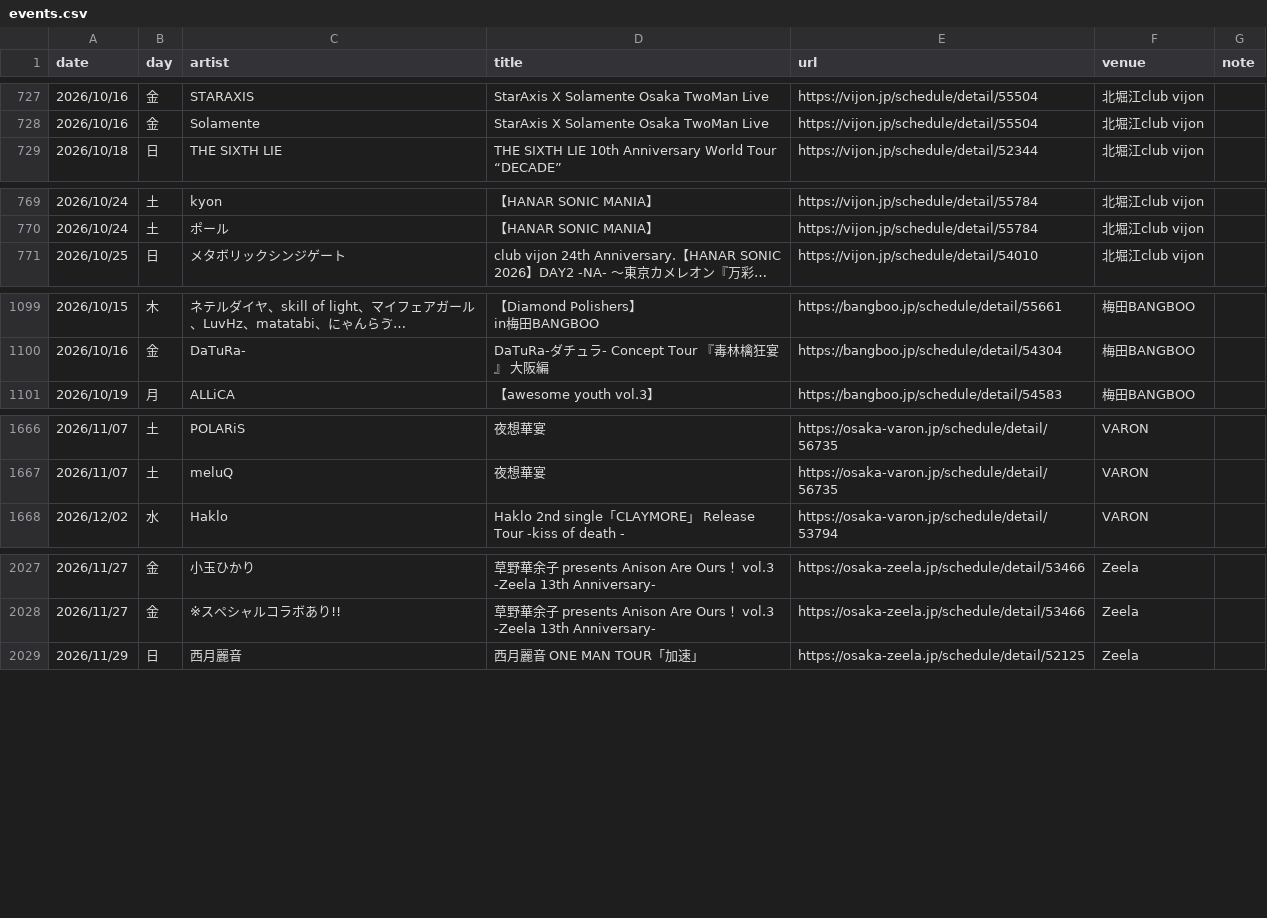
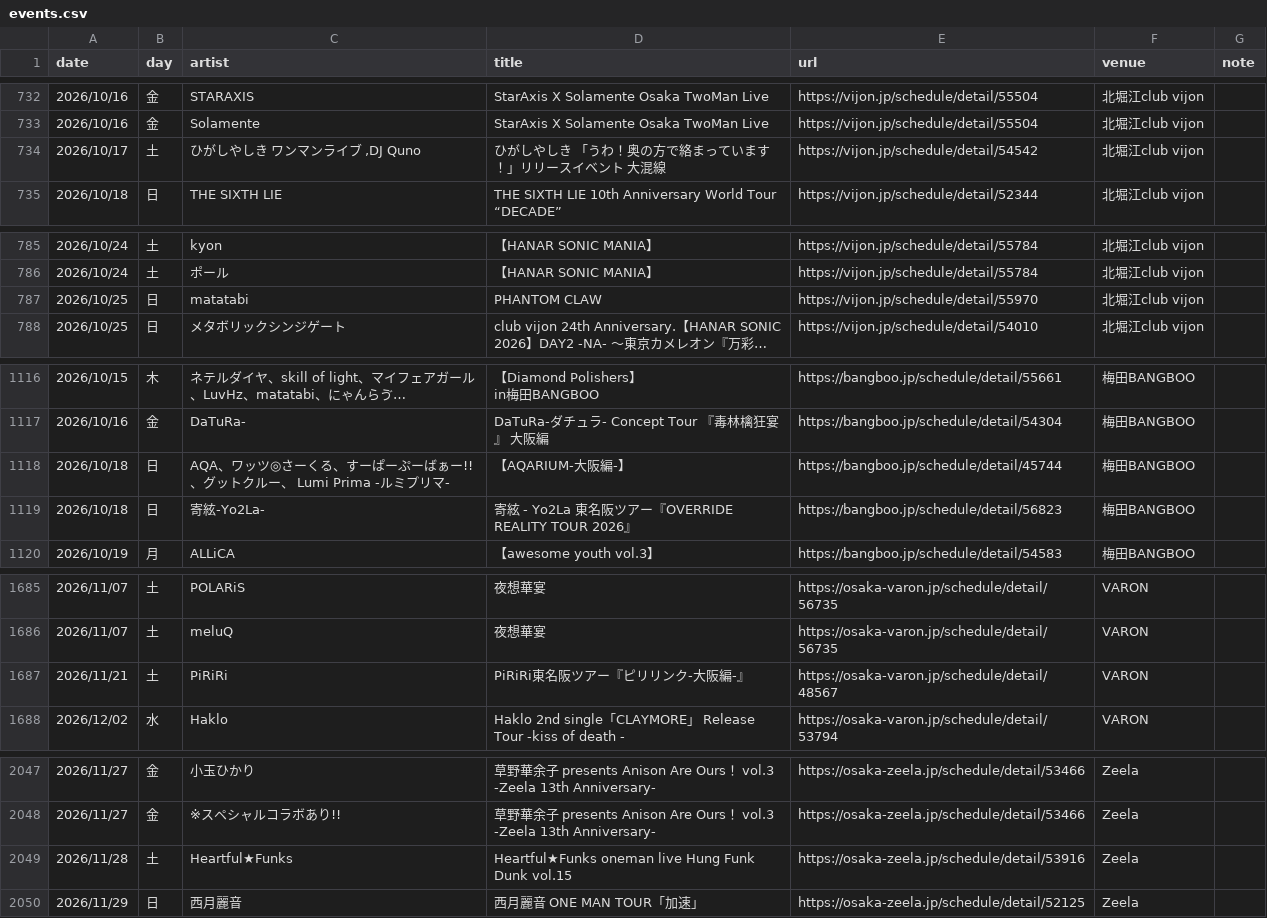
Before and after one commit to yoshitaka-ishizu/livesearch, a CSV file: backend/data/events.csv, drawn as a sheet; only a part is shown, gaps mark what is left out; long unchanged cells end in …; the diff covers the shown part only; the diff names each change by its address in the sheet, - before the commit and + after, or states it on an @@ line.

```diff
--- a/backend/data/events.csv
+++ b/backend/data/events.csv
+row 734: 2026/10/17 | 土 | ひがしやしき ワンマンライブ ,DJ Quno | ひがしやしき 「うわ！奥の方で絡まっています！」リリースイベント 大混線 | https://vijon.jp/schedule/detail/54542 | 北堀江club vijon
+row 787: 2026/10/25 | 日 | matatabi | PHANTOM CLAW | https://vijon.jp/schedule/detail/55970 | 北堀江club vijon
+row 1118: 2026/10/18 | 日 | AQA、ワッツ◎さーくる、すーぱーぷーばぁー!!、グットクルー、 Lumi Prima -ルミプリマ- | 【AQARIUM-大阪編-】 | https://bangboo.jp/schedule/detail/45744 | 梅田BANGBOO
+row 1119: 2026/10/18 | 日 | 寄絃-Yo2La- | 寄絃 - Yo2La 東名阪ツアー『OVERRIDE REALITY TOUR 2026』 | https://bangboo.jp/schedule/detail/56823 | 梅田BANGBOO
+row 1687: 2026/11/21 | 土 | PiRiRi | PiRiRi東名阪ツアー『ピリリンク-大阪編-』 | https://osaka-varon.jp/schedule/detail/48567 | VARON
+row 2049: 2026/11/28 | 土 | Heartful★Funks | Heartful★Funks oneman live Hung Funk Dunk vol.15 | https://osaka-zeela.jp/schedule/detail/53916 | Zeela
```
Also changed, not shown: 21 added rows elsewhere in this file, 1 other file.
